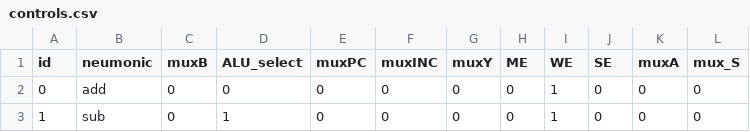
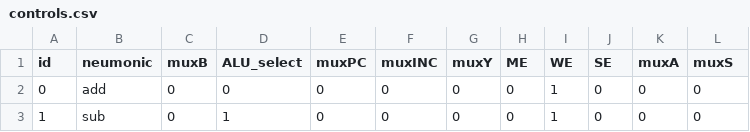
Before and after one commit to tanmayaeron/RISC-V_Simulator, a CSV file: controls.csv, drawn as a sheet; only a part is shown.

```diff
--- a/controls.csv
+++ b/controls.csv
@@ -1,2 +1,2 @@
-id,neumonic,muxB,ALU_select,muxPC,muxINC,muxY,ME,WE,SE,muxA,mux_S
+id,neumonic,muxB,ALU_select,muxPC,muxINC,muxY,ME,WE,SE,muxA,muxS
 0,add,0,0,0,0,0,0,1,0,0,0
```
Also changed, not shown: 7 other files.
